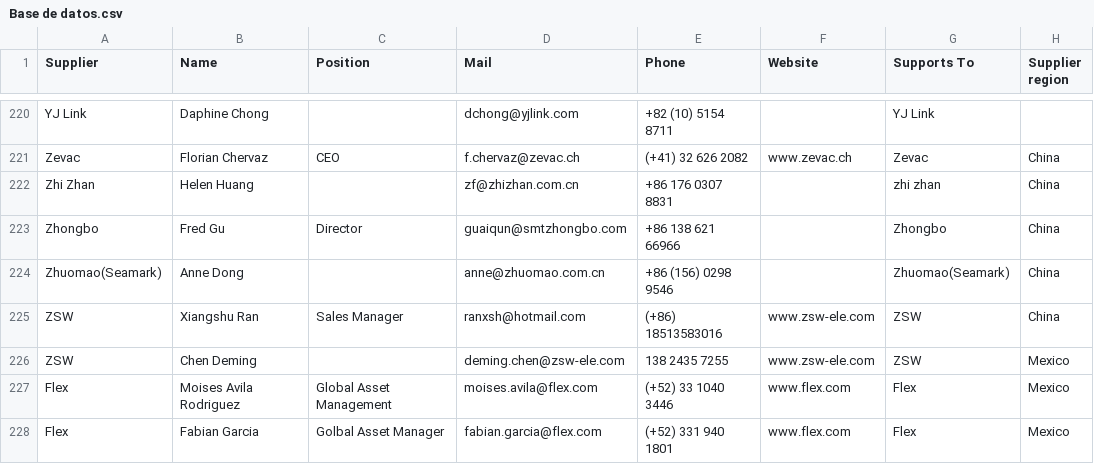
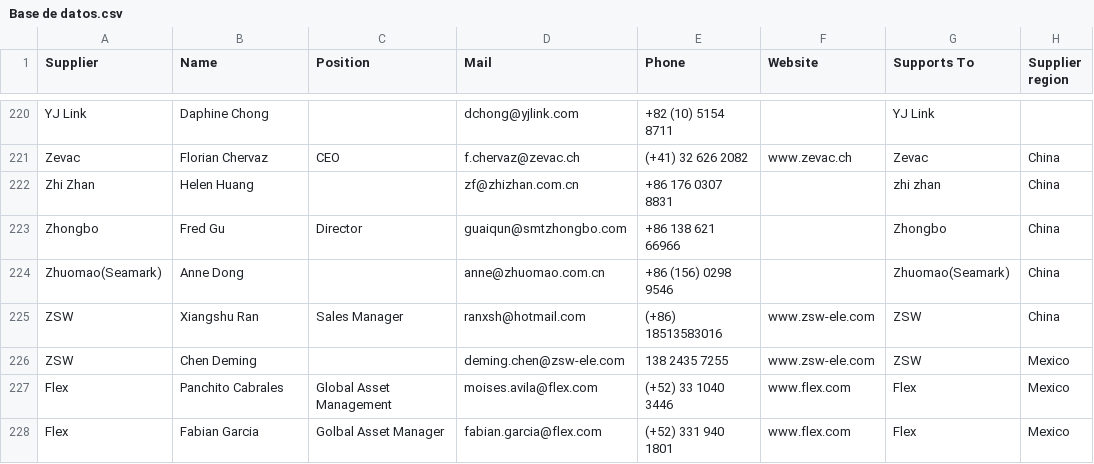
Before and after one commit to moi6k2/Directory, a CSV file: Base de datos.csv, drawn as a sheet; only a part is shown, gaps mark what is left out; the diff names each change by its address in the sheet, - before the commit and + after, or states it on an @@ line.

Commit message:
Update contacts from Directory

```diff
--- a/Base de datos.csv
+++ b/Base de datos.csv
-B227 (Name): Moises Avila Rodriguez
+B227 (Name): Panchito Cabrales
```
